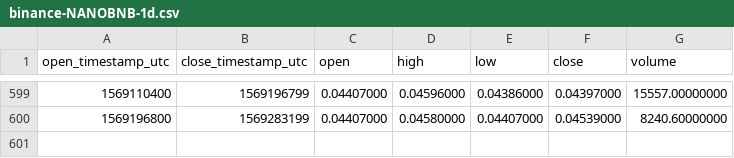
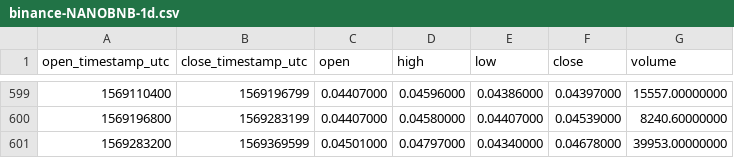
Before and after one commit to cryptobigbro/binance-NANOBNB, a CSV file: binance-NANOBNB-1d.csv, drawn as a sheet; only a part is shown, gaps mark what is left out; the diff names each change by its address in the sheet, - before the commit and + after, or states it on an @@ line.

Commit message:
Update OHLCV data.

```diff
--- a/binance-NANOBNB-1d.csv
+++ b/binance-NANOBNB-1d.csv
+row 601: 1569283200 | 1569369599 | 0.04501000 | 0.04797000 | 0.04340000 | 0.04678000 | 39953.00000000
```
Also changed, not shown: 1 other file.
